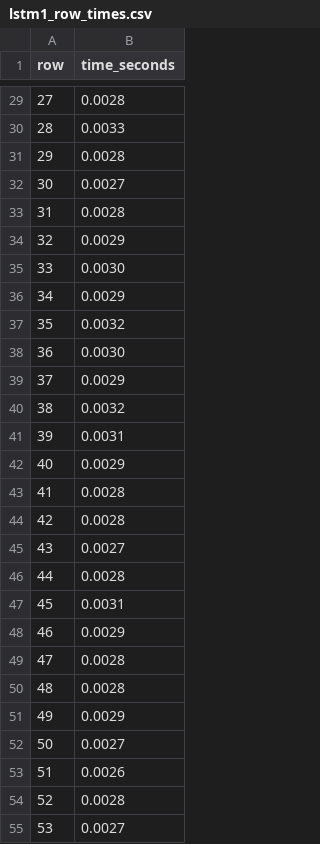
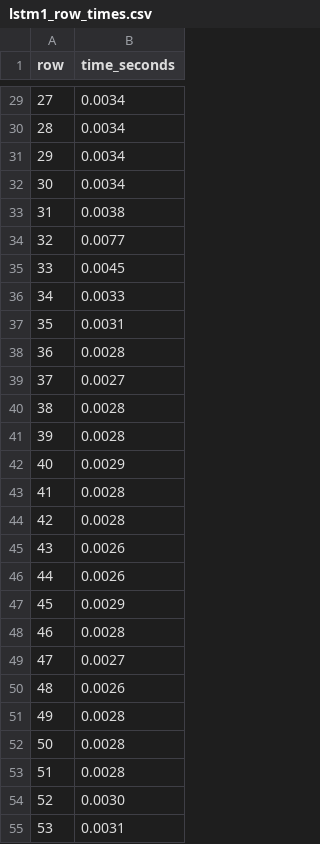
Before and after one commit to mahfuzmiah/individual-project-mahfuzmiah, a CSV file: predictions/LSTM/runtimes/lstm1_row_times.csv, drawn as a sheet; only a part is shown, gaps mark what is left out; the diff covers the shown part only.

```diff
--- a/predictions/LSTM/runtimes/lstm1_row_times.csv
+++ b/predictions/LSTM/runtimes/lstm1_row_times.csv
@@ -29,14 +29,14 @@ row,time_seconds
-27,0.0028
-28,0.0033
-29,0.0028
-30,0.0027
-31,0.0028
-32,0.0029
-33,0.0030
-34,0.0029
-35,0.0032
-36,0.0030
-37,0.0029
-38,0.0032
-39,0.0031
+27,0.0034
+28,0.0034
+29,0.0034
+30,0.0034
+31,0.0038
+32,0.0077
+33,0.0045
+34,0.0033
+35,0.0031
+36,0.0028
+37,0.0027
+38,0.0028
+39,0.0028
 40,0.0029
@@ -44,12 +44,12 @@ row,time_seconds
 42,0.0028
-43,0.0027
-44,0.0028
-45,0.0031
-46,0.0029
-47,0.0028
-48,0.0028
-49,0.0029
-50,0.0027
-51,0.0026
-52,0.0028
-53,0.0027
+43,0.0026
+44,0.0026
+45,0.0029
+46,0.0028
+47,0.0027
+48,0.0026
+49,0.0028
+50,0.0028
+51,0.0028
+52,0.0030
+53,0.0031
```
Also changed, not shown: 152 edited cells elsewhere in this file, predictions/LSTM/runtimes/lstm1_epochs_summary.csv, predictions/arima/arima_Series_predictions.csv, 9 other files.
